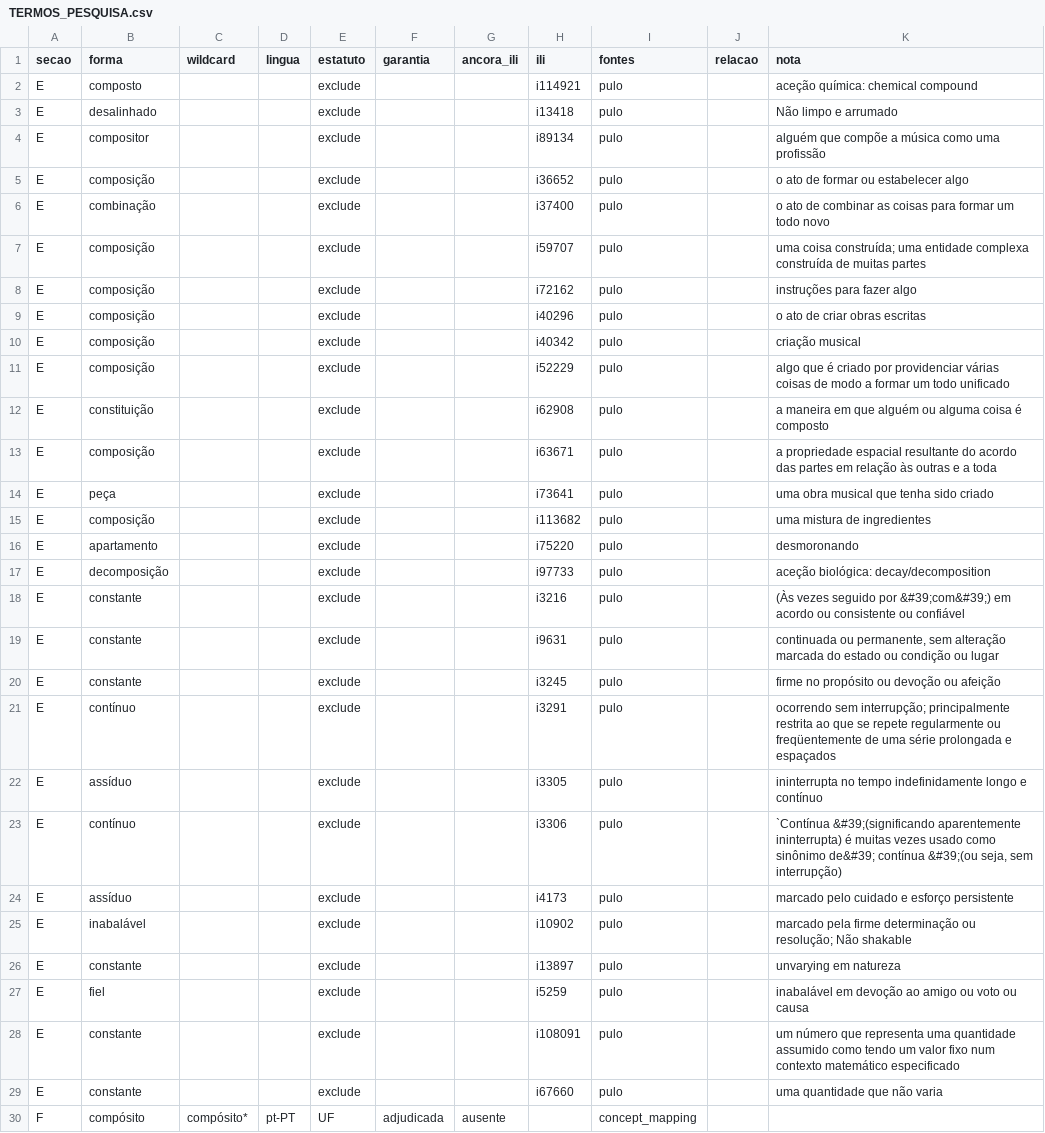
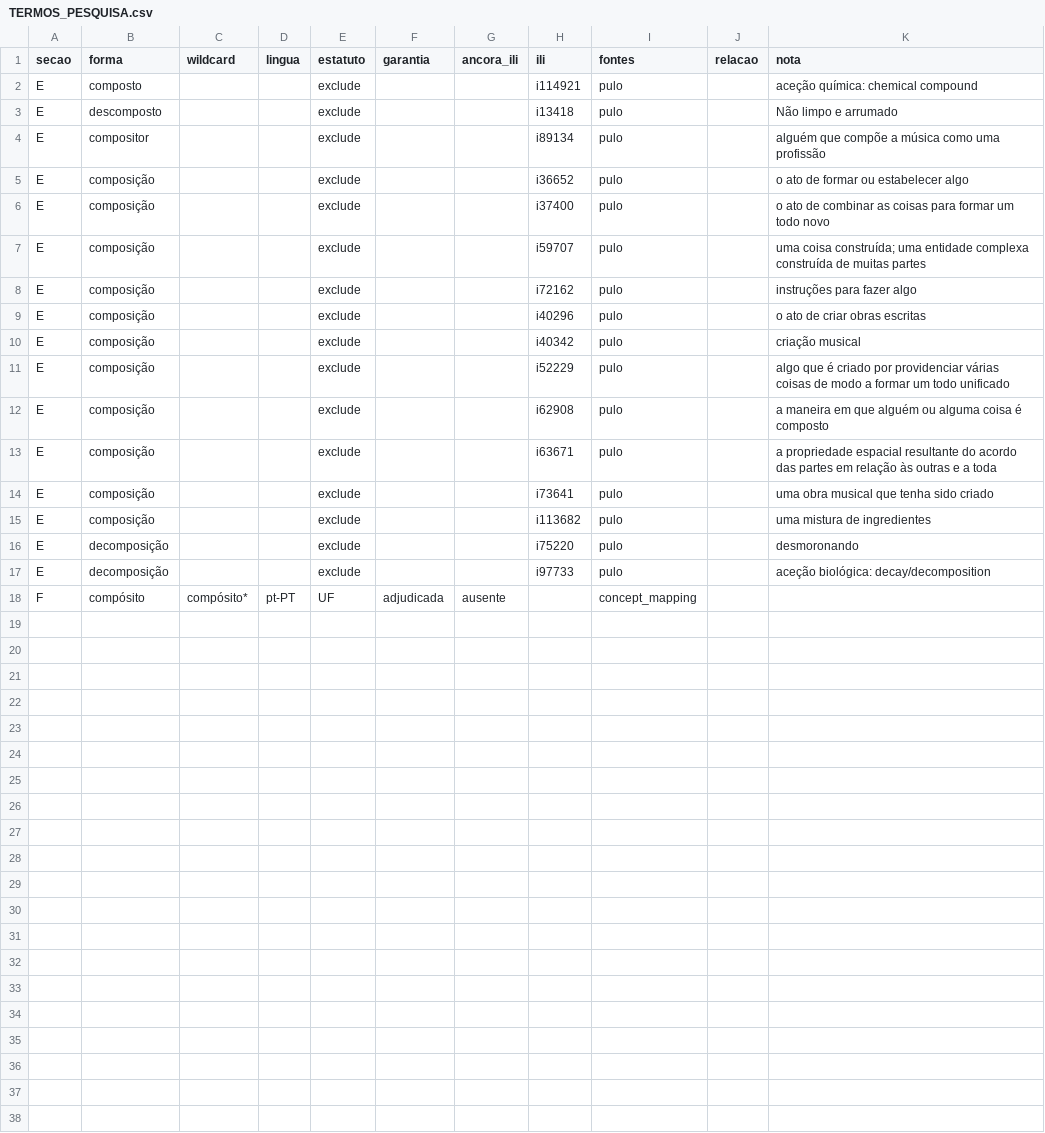
Before and after one commit to LuisMRaimundo/Semantic_Research, a CSV file: classes/TexturaComposita/FINAL_RESULTS__Onto_plus_PULO/TERMOS_PESQUISA.csv, drawn as a sheet.

```diff
--- a/classes/TexturaComposita/FINAL_RESULTS__Onto_plus_PULO/TERMOS_PESQUISA.csv
+++ b/classes/TexturaComposita/FINAL_RESULTS__Onto_plus_PULO/TERMOS_PESQUISA.csv
@@ -2,6 +2,6 @@ secao,forma,wildcard,lingua,estatuto,garantia,ancora_ili,ili,fontes,relacao,nota
 E,composto,,,exclude,,,i114921,pulo,,aceção química: chemical compound
-E,desalinhado,,,exclude,,,i13418,pulo,,Não limpo e arrumado
+E,descomposto,,,exclude,,,i13418,pulo,,Não limpo e arrumado
 E,compositor,,,exclude,,,i89134,pulo,,alguém que compõe a música como uma profissão
 E,composição,,,exclude,,,i36652,pulo,,o ato de formar ou estabelecer algo
-E,combinação,,,exclude,,,i37400,pulo,,o ato de combinar as coisas para formar um todo novo
+E,composição,,,exclude,,,i37400,pulo,,o ato de combinar as coisas para formar um todo novo
 E,composição,,,exclude,,,i59707,pulo,,uma coisa construída; uma entidade complexa construída de muitas partes
@@ -11,20 +11,8 @@ E,composição,,,exclude,,,i40342,pulo,,criação musical
 E,composição,,,exclude,,,i52229,pulo,,algo que é criado por providenciar várias coisas de modo a formar um todo unificado
-E,constituição,,,exclude,,,i62908,pulo,,a maneira em que alguém ou alguma coisa é composto
+E,composição,,,exclude,,,i62908,pulo,,a maneira em que alguém ou alguma coisa é composto
 E,composição,,,exclude,,,i63671,pulo,,a propriedade espacial resultante do acordo das partes em relação às outras e a toda
-E,peça,,,exclude,,,i73641,pulo,,uma obra musical que tenha sido criado
+E,composição,,,exclude,,,i73641,pulo,,uma obra musical que tenha sido criado
 E,composição,,,exclude,,,i113682,pulo,,uma mistura de ingredientes
-E,apartamento,,,exclude,,,i75220,pulo,,desmoronando
+E,decomposição,,,exclude,,,i75220,pulo,,desmoronando
 E,decomposição,,,exclude,,,i97733,pulo,,aceção biológica: decay/decomposition
-E,constante,,,exclude,,,i3216,pulo,,(Às vezes seguido por &#39;com&#39;) em acordo ou consistente ou confiável
-E,constante,,,exclude,,,i9631,pulo,,"continuada ou permanente, sem alteração marcada do estado ou condição ou lugar"
-E,constante,,,exclude,,,i3245,pulo,,firme no propósito ou devoção ou afeição
-E,contínuo,,,exclude,,,i3291,pulo,,ocorrendo sem interrupção; principalmente restrita ao que se repete regularmente ou freqüentemente de uma série prolongada e espaçados
-E,assíduo,,,exclude,,,i3305,pulo,,ininterrupta no tempo indefinidamente longo e contínuo
-E,contínuo,,,exclude,,,i3306,pulo,,"`Contínua &#39;(significando aparentemente ininterrupta) é muitas vezes usado como sinônimo de&#39; contínua &#39;(ou seja, sem interrupção)"
-E,assíduo,,,exclude,,,i4173,pulo,,marcado pelo cuidado e esforço persistente
-E,inabalável,,,exclude,,,i10902,pulo,,marcado pela firme determinação ou resolução; Não shakable
-E,constante,,,exclude,,,i13897,pulo,,unvarying em natureza
-E,fiel,,,exclude,,,i5259,pulo,,inabalável em devoção ao amigo ou voto ou causa
-E,constante,,,exclude,,,i108091,pulo,,um número que representa uma quantidade assumido como tendo um valor fixo num contexto matemático especificado
-E,constante,,,exclude,,,i67660,pulo,,uma quantidade que não varia
 F,compósito,compósito*,pt-PT,UF,adjudicada,ausente,,concept_mapping,,
```
Also changed, not shown: 50 other files.
